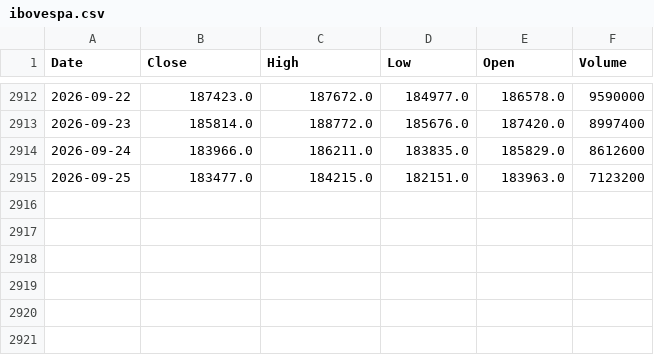
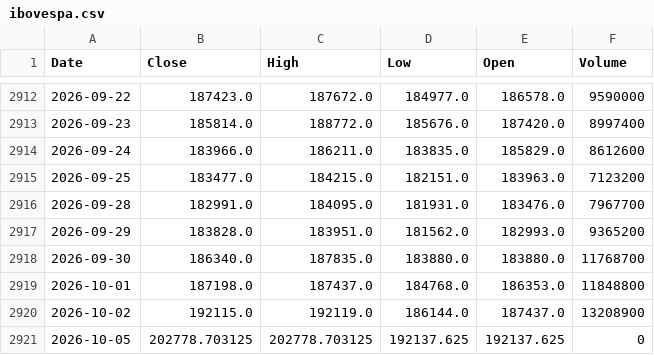
Before and after one commit to JoaoViccctor/pipeline-financas-bacen, a CSV file: data/raw/ibovespa.csv, drawn as a sheet; only a part is shown, gaps mark what is left out; the diff names each change by its address in the sheet, - before the commit and + after, or states it on an @@ line.

```diff
--- a/data/raw/ibovespa.csv
+++ b/data/raw/ibovespa.csv
+row 2916: 2026-09-28 | 182991.0 | 184095.0 | 181931.0 | 183476.0 | 7967700
+row 2917: 2026-09-29 | 183828.0 | 183951.0 | 181562.0 | 182993.0 | 9365200
+row 2918: 2026-09-30 | 186340.0 | 187835.0 | 183880.0 | 183880.0 | 11768700
+row 2919: 2026-10-01 | 187198.0 | 187437.0 | 184768.0 | 186353.0 | 11848800
+row 2920: 2026-10-02 | 192115.0 | 192119.0 | 186144.0 | 187437.0 | 13208900
+row 2921: 2026-10-05 | 202778.703125 | 202778.703125 | 192137.625 | 192137.625 | 0
```
Also changed, not shown: data/raw/poupanca.csv, data/raw/selic.csv, 2 other files.
